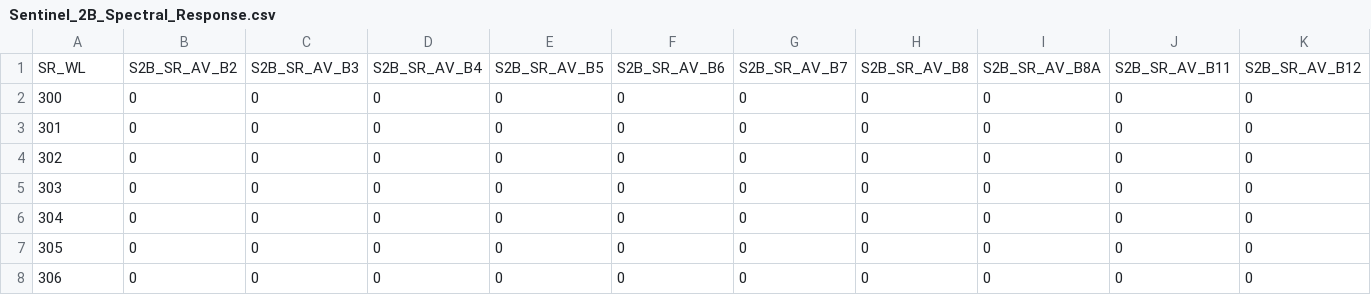
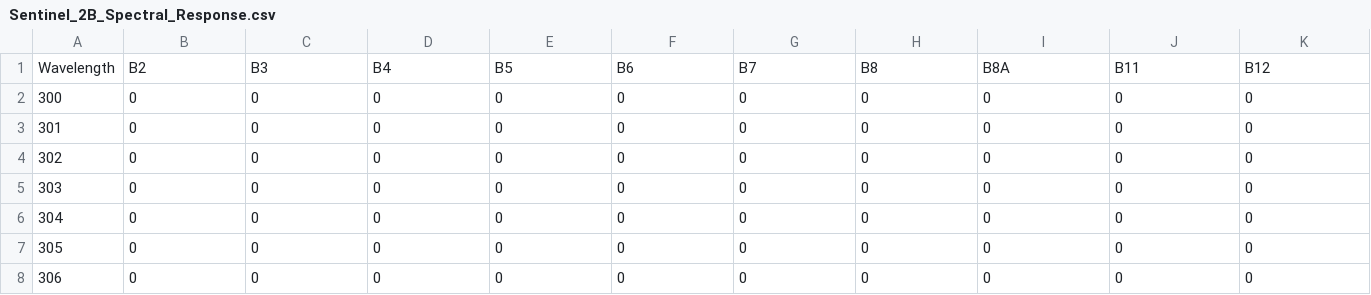
Before and after one commit to jbferet/prosail, a CSV file: data-raw/Sentinel_2B_Spectral_Response.csv, drawn as a sheet; only a part is shown.

```diff
--- a/data-raw/Sentinel_2B_Spectral_Response.csv
+++ b/data-raw/Sentinel_2B_Spectral_Response.csv
@@ -1,2 +1,2 @@
-SR_WL	S2B_SR_AV_B2	S2B_SR_AV_B3	S2B_SR_AV_B4	S2B_SR_AV_B5	S2B_SR_AV_B6	S2B_SR_AV_B7	S2B_SR_AV_B8	S2B_SR_AV_B8A	S2B_SR_AV_B11	S2B_SR_AV_B12
+Wavelength	B2	B3	B4	B5	B6	B7	B8	B8A	B11	B12
 300	0	0	0	0	0	0	0	0	0	0
```
Also changed, not shown: data-raw/Sentinel_2A_Spectral_Response.csv, data-raw/Sentinel_2_Spectral_Response.csv, 33 other files.
